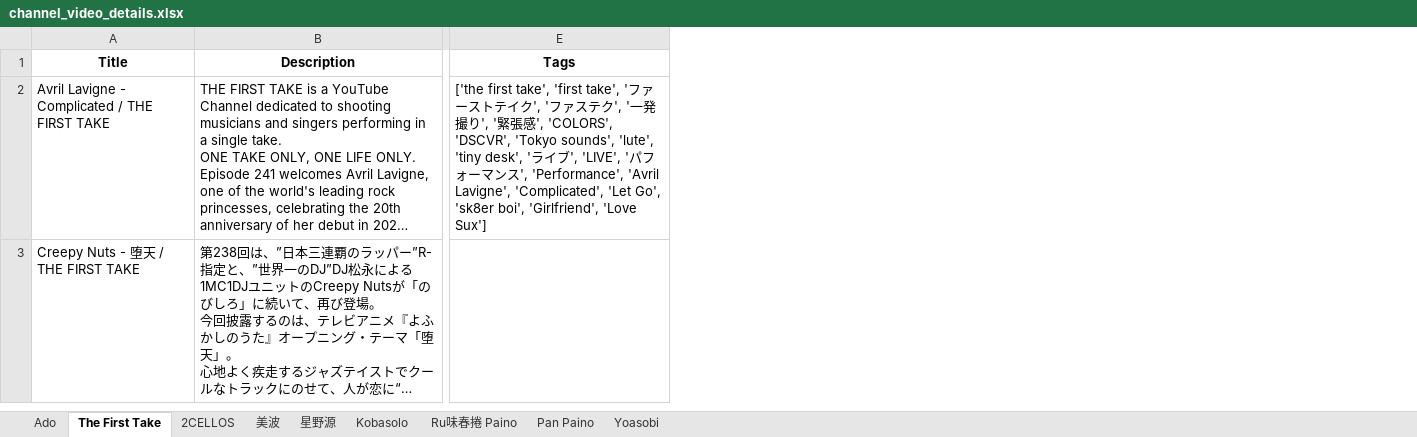
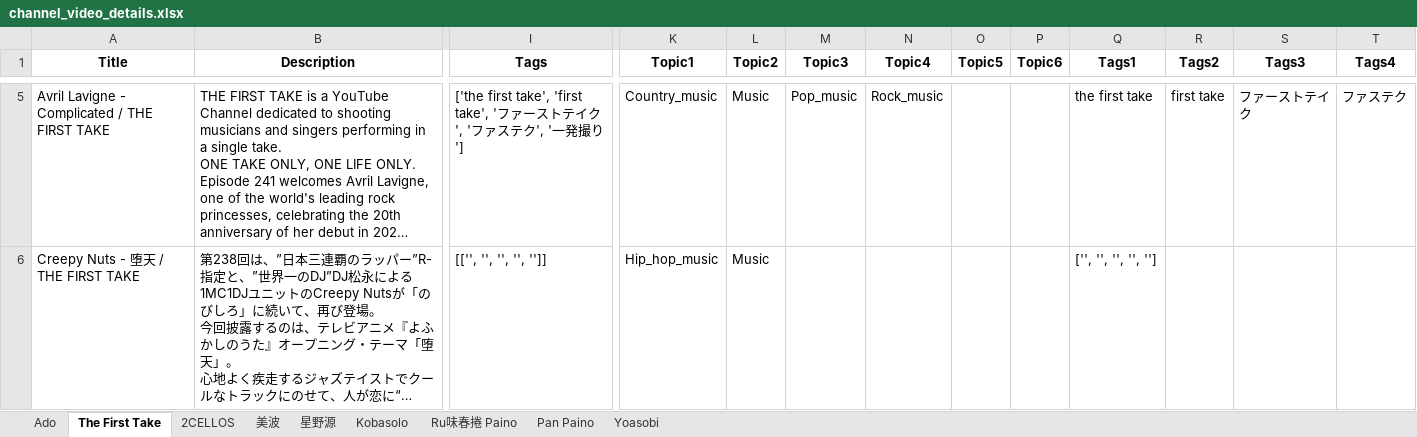
Before and after one commit to Takuyatsai/YouTube-Music-Channel-Analysis, an Excel workbook: channel_video_details.xlsx, sheet The First Take, drawn as a sheet; only a part is shown, gaps mark what is left out; long unchanged cells end in …; values as stored, in another font and other column widths than the file's, no borders; removed rows and columns are numbered as before the commit, all else as after; the diff covers the shown part only; the diff names each change by its address in the sheet, - before the commit and + after, or states it on an @@ line.

```diff
--- a/channel_video_details.xlsx (sheet The First Take)
+++ b/channel_video_details.xlsx (sheet The First Take)
-column E (Tags), row 2: ['the first take', 'first take', 'ファーストテイク', 'ファステク', '一発撮り', '緊張感', 'COLORS', 'DSCVR', 'Tokyo sounds', 'lute', 'tiny desk', 'ライブ', 'LIVE', 'パフォーマンス', 'Performance', 'Avril Lavigne', 'Complicated', 'Let Go', 'sk8er boi', 'Girlfriend', 'Love Sux']
+column I (Tags), rows 5-6: ['the first take', 'first take', 'ファーストテイク', 'ファステク', '一発撮り'] | [['', '', '', '', '']]
+column K (Topic1), rows 5-6: Country_music | Hip_hop_music
+column L (Topic2), rows 5-6: Music | Music
+column M (Topic3), row 5: Pop_music
+column N (Topic4), row 5: Rock_music
+column O (Topic5), empty
+column P (Topic6), empty
+column Q (Tags1), rows 5-6: the first take | ['', '', '', '', '']
+column R (Tags2), row 5: first take
+column S (Tags3), row 5: ファーストテイク
+column T (Tags4), row 5: ファステク
```
Also changed, not shown: 3 added rows, 1 added column and 1068 edited cells elsewhere in this sheet, sheet Pan Paino, sheet Ru味春捲 Paino, sheet Yoasobi, sheet Kobasolo, sheet Ado, sheet 2CELLOS, 2 more sheets, music_channel.xlsx, 3 other files.
